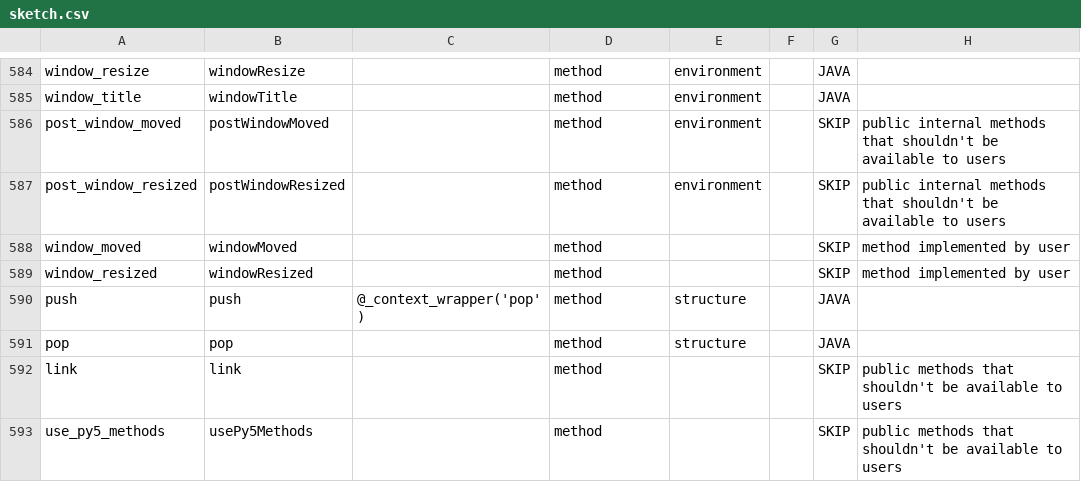
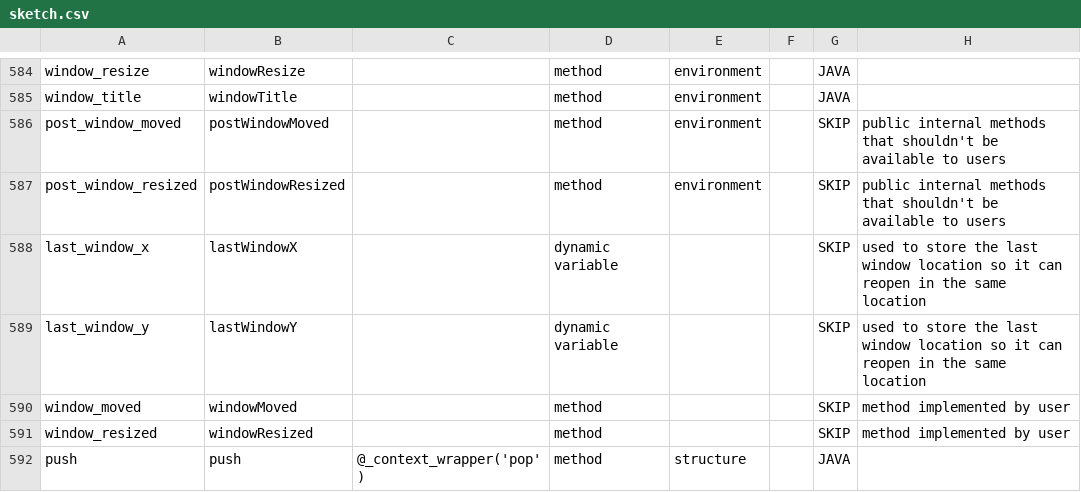
Before and after one commit to py5coding/py5generator, a CSV file: py5_resources/data/sketch.csv, drawn as a sheet; only a part is shown, gaps mark what is left out; the shorter side is filled out with more unchanged rows.

Commit message:
set Sketch window location to previous Sketch window location

```diff
--- a/py5_resources/data/sketch.csv
+++ b/py5_resources/data/sketch.csv
@@ -587,2 +587,4 @@ post_window_moved,postWindowMoved,,method,environment,,SKIP,public internal meth
 post_window_resized,postWindowResized,,method,environment,,SKIP,public internal methods that shouldn't be available to users
+last_window_x,lastWindowX,,dynamic variable,,,SKIP,used to store the last window location so it can reopen in the same location
+last_window_y,lastWindowY,,dynamic variable,,,SKIP,used to store the last window location so it can reopen in the same location
 window_moved,windowMoved,,method,,,SKIP,method implemented by user
```
Also changed, not shown: 2 other files.
